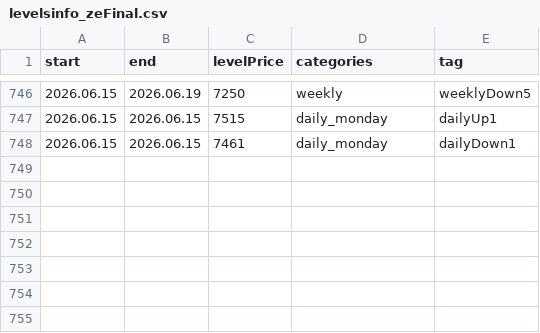
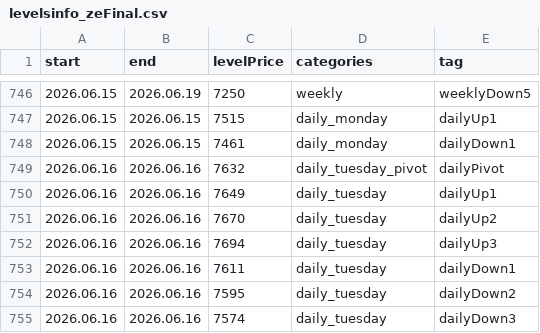
Before and after one commit to AleksanderStefankowski/mt_ea, a CSV file: Experts/Aleksik_support/levelsinfo_zeFinal.csv, drawn as a sheet; only a part is shown, gaps mark what is left out.

Commit message:
levels

```diff
--- a/Experts/Aleksik_support/levelsinfo_zeFinal.csv
+++ b/Experts/Aleksik_support/levelsinfo_zeFinal.csv
@@ -748 +748,8 @@ start,end,levelPrice,categories,tag
 2026.06.15,2026.06.15,7461,daily_monday,dailyDown1
+2026.06.16,2026.06.16,7632,daily_tuesday_pivot,dailyPivot
+2026.06.16,2026.06.16,7649,daily_tuesday,dailyUp1
+2026.06.16,2026.06.16,7670,daily_tuesday,dailyUp2
+2026.06.16,2026.06.16,7694,daily_tuesday,dailyUp3
+2026.06.16,2026.06.16,7611,daily_tuesday,dailyDown1
+2026.06.16,2026.06.16,7595,daily_tuesday,dailyDown2
+2026.06.16,2026.06.16,7574,daily_tuesday,dailyDown3
```
Also changed, not shown: 3 other files.
